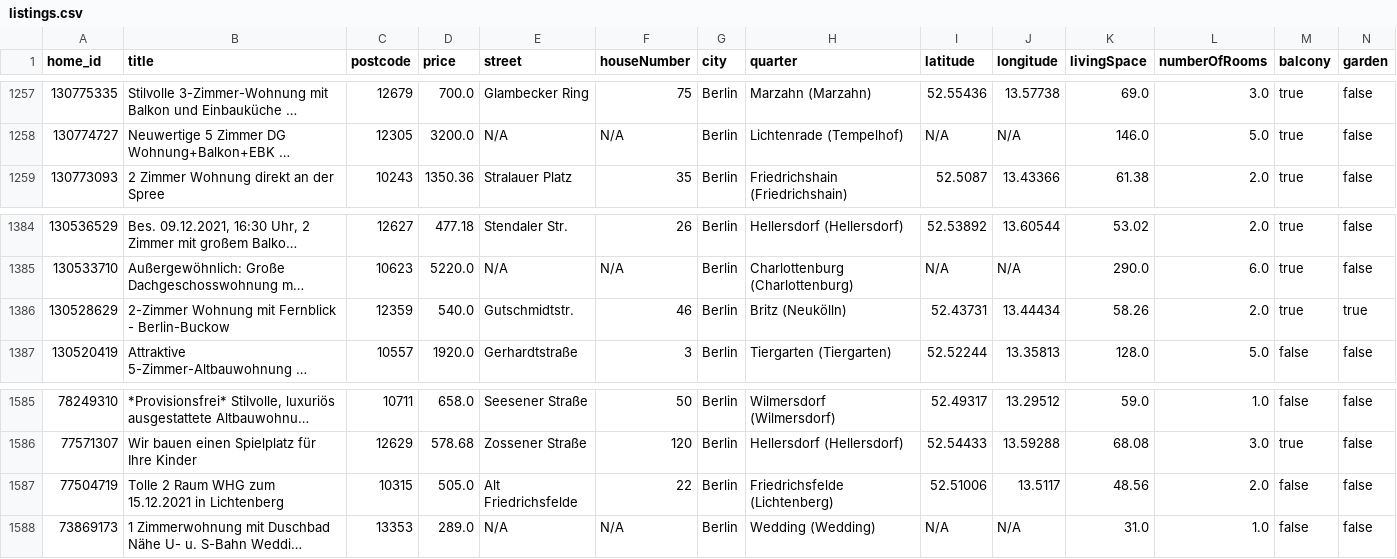
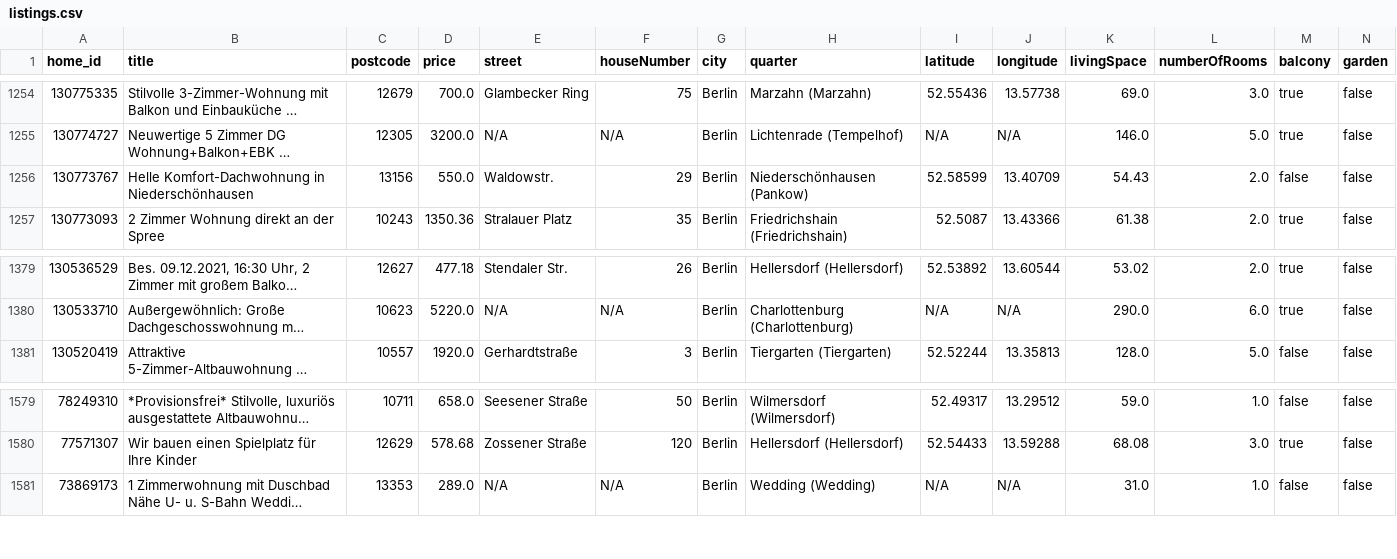
Before and after one commit to widadmogral/urutu-rent-home, a CSV file: listings.csv, drawn as a sheet; only a part is shown, gaps mark what is left out; long unchanged cells end in …; removed rows and columns are numbered as before the commit, all else as after; rows hold the shown columns only; the diff covers the shown part only; the diff names each change by its address in the sheet, - before the commit and + after, or states it on an @@ line.

```diff
--- a/listings.csv
+++ b/listings.csv
+row 1256: 130773767 | Helle Komfort-Dachwohnung in Niederschönhausen | 13156 | 550.0 | Waldowstr. | 29 | Berlin | Niederschönhausen (Pankow) | 52.58599 | 13.40709 | 54.43 | 2.0 | false | false
-row 1386: 130528629 | 2-Zimmer Wohnung mit Fernblick - Berlin-Buckow | 12359 | 540.0 | Gutschmidtstr. | 46 | Berlin | Britz (Neukölln) | 52.43731 | 13.44434 | 58.26 | 2.0 | true | true
-row 1587: 77504719 | Tolle 2 Raum WHG zum 15.12.2021 in Lichtenberg | 10315 | 505.0 | Alt Friedrichsfelde | 22 | Berlin | Friedrichsfelde (Lichtenberg) | 52.51006 | 13.5117 | 48.56 | 2.0 | false | false
```
Also changed, not shown: 1 added row, 7 removed rows and 1 edited cell elsewhere in this file.
